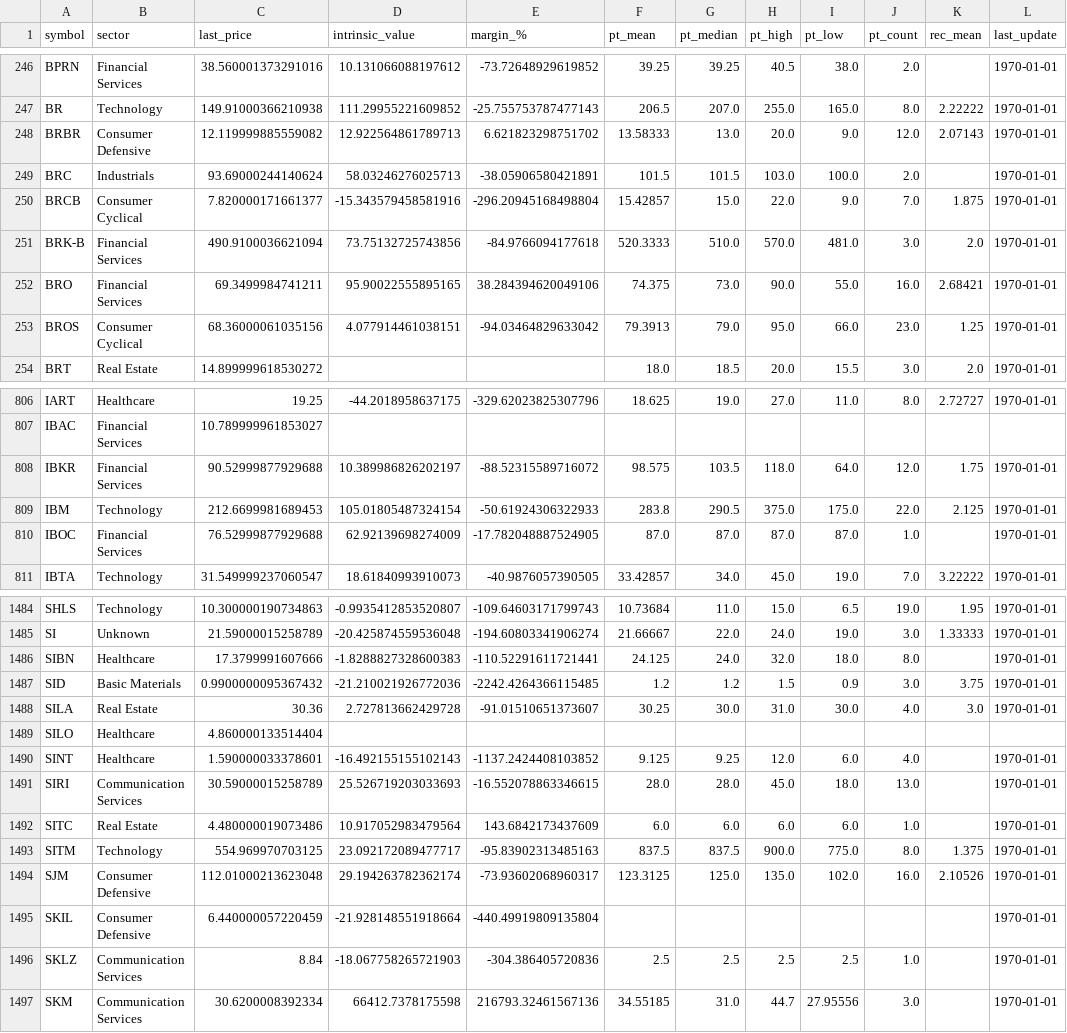
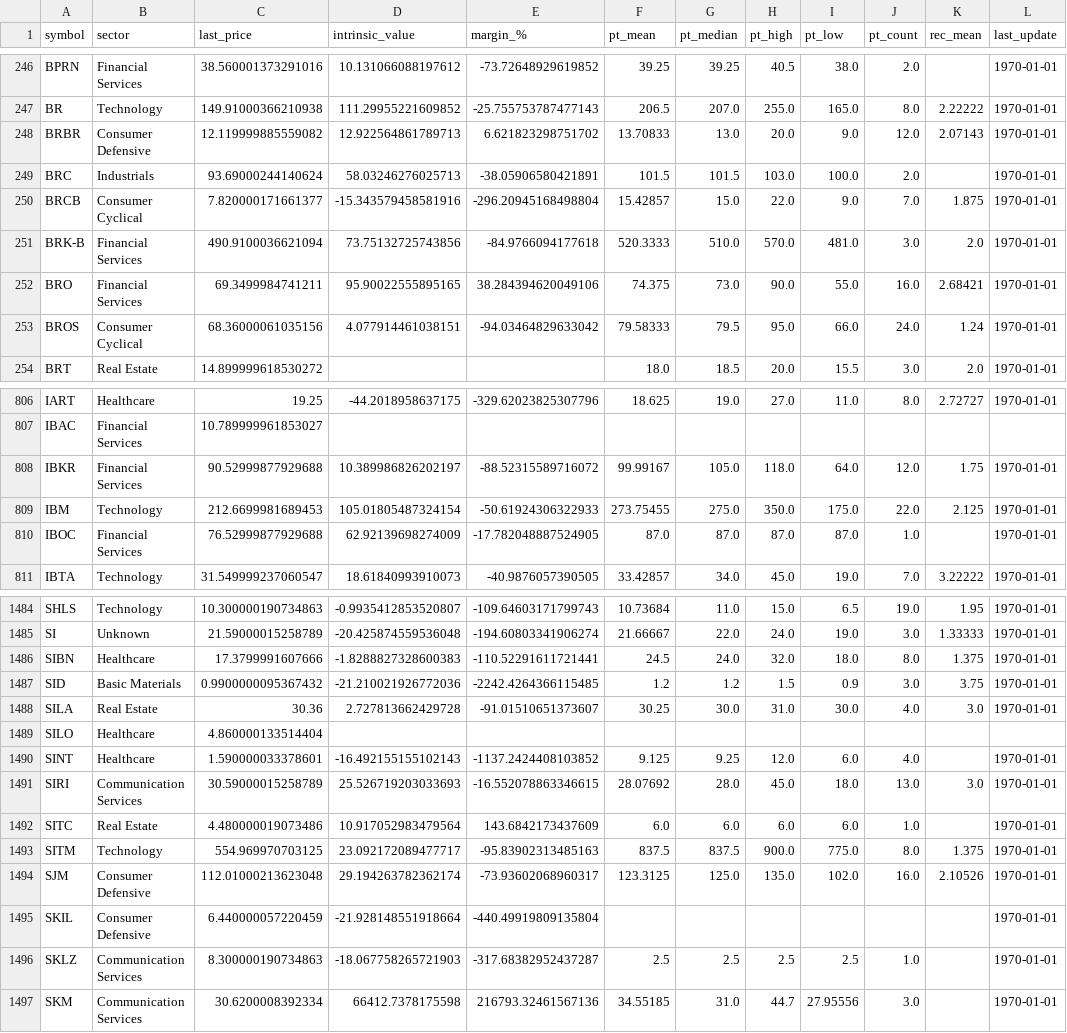
Before and after one commit to babeltechdev/thai-stock-data, a CSV file: intrinsic_values_US_best.csv, drawn as a sheet; only a part is shown, gaps mark what is left out; the diff covers the shown part only; the diff names each change by its address in the sheet, - before the commit and + after, or states it on an @@ line.

```diff
--- a/intrinsic_values_US_best.csv
+++ b/intrinsic_values_US_best.csv
-F248 (pt_mean): 13.58333
+F248 (pt_mean): 13.70833
-F253 (pt_mean): 79.3913
+F253 (pt_mean): 79.58333
-G253 (pt_median): 79.0
+G253 (pt_median): 79.5
-J253 (pt_count): 23.0
+J253 (pt_count): 24.0
-K253 (rec_mean): 1.25
+K253 (rec_mean): 1.24
-F808 (pt_mean): 98.575
+F808 (pt_mean): 99.99167
-G808 (pt_median): 103.5
+G808 (pt_median): 105.0
-F809 (pt_mean): 283.8
+F809 (pt_mean): 273.75455
-G809 (pt_median): 290.5
+G809 (pt_median): 275.0
-H809 (pt_high): 375.0
+H809 (pt_high): 350.0
-F1486 (pt_mean): 24.125
+F1486 (pt_mean): 24.5
-K1486 (rec_mean): (empty)
+K1486 (rec_mean): 1.375
-F1491 (pt_mean): 28.0
+F1491 (pt_mean): 28.07692
-K1491 (rec_mean): (empty)
+K1491 (rec_mean): 3.0
-C1496 (last_price): 8.84
+C1496 (last_price): 8.300000190734863
-E1496 (margin_%): -304.386405720836
+E1496 (margin_%): -317.68382952437287
```
Also changed, not shown: 156 edited cells elsewhere in this file, consensus_targets_US.csv, intrinsic_multi_fcf_dcf_US.csv, 11 other files.
